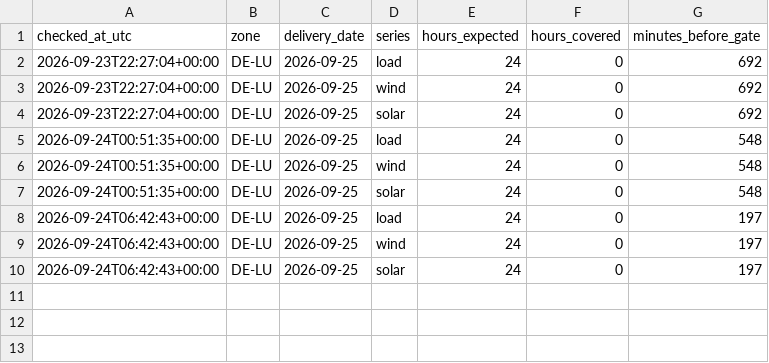
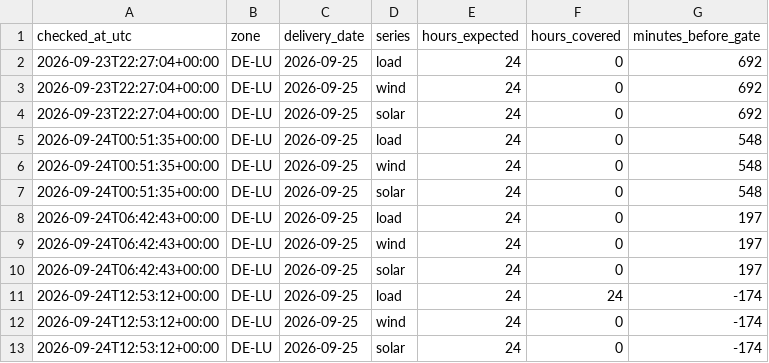
Before and after one commit to Pedrods20/global-power-atlas, a CSV file: fundamentals_publication.csv, drawn as a sheet.

```diff
--- a/fundamentals_publication.csv
+++ b/fundamentals_publication.csv
@@ -10 +10,4 @@ checked_at_utc,zone,delivery_date,series,hours_expected,hours_covered,minutes_be
 2026-09-24T06:42:43+00:00,DE-LU,2026-09-25,solar,24,0,197
+2026-09-24T12:53:12+00:00,DE-LU,2026-09-25,load,24,24,-174
+2026-09-24T12:53:12+00:00,DE-LU,2026-09-25,wind,24,0,-174
+2026-09-24T12:53:12+00:00,DE-LU,2026-09-25,solar,24,0,-174
```
